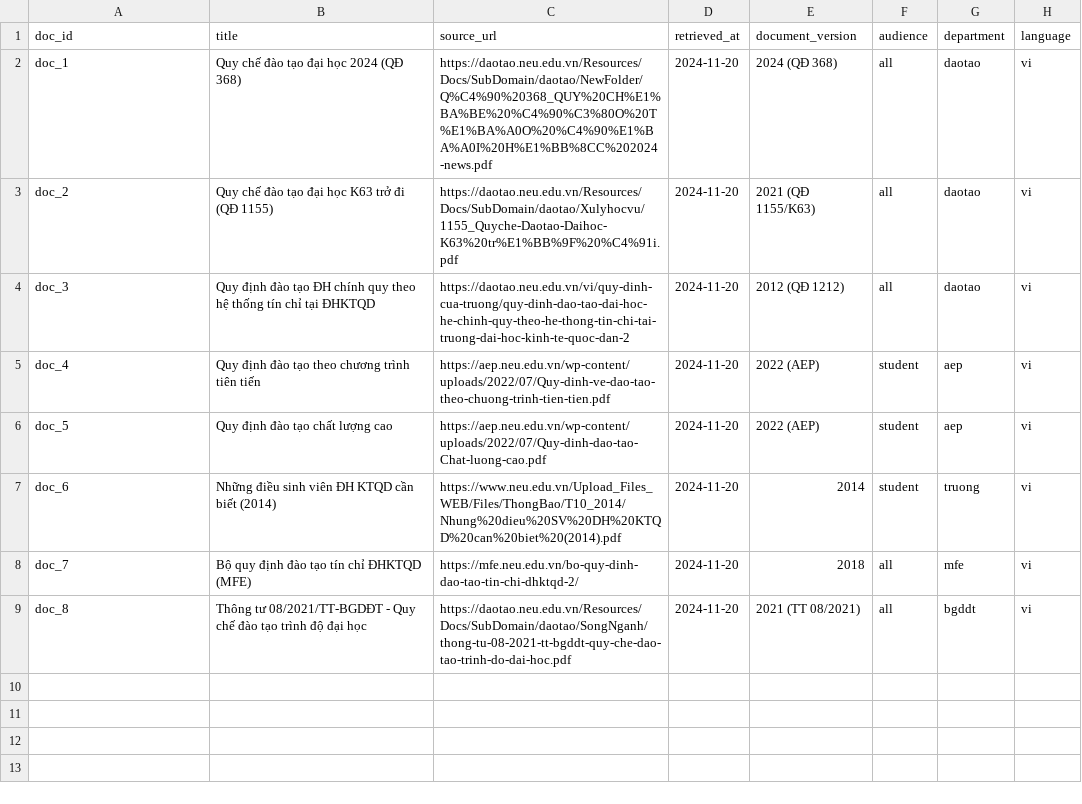
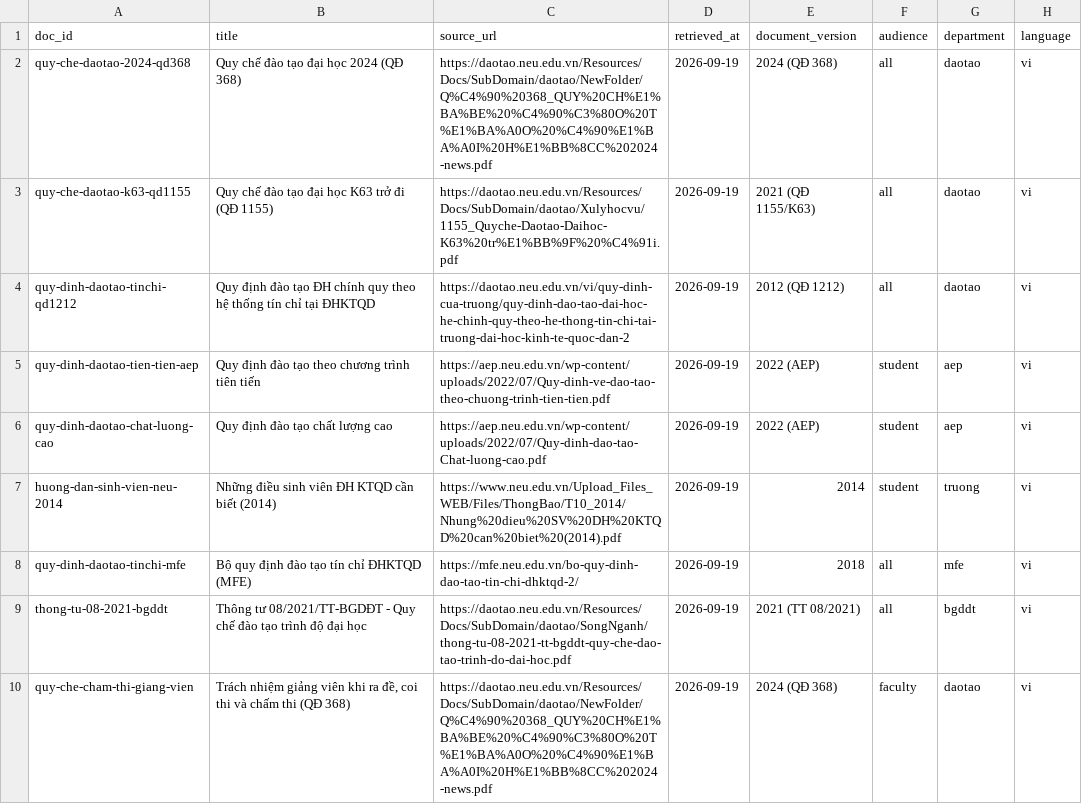
Before and after one commit to tiendungandrew-gif/K4-DAY07-NgoTienDung-2A202602374, a CSV file: data/university/sources.csv, drawn as a sheet.

```diff
--- a/data/university/sources.csv
+++ b/data/university/sources.csv
@@ -1,9 +1,10 @@
 doc_id,title,source_url,retrieved_at,document_version,audience,department,language
-doc_1,Quy chế đào tạo đại học 2024 (QĐ 368),https://daotao.neu.edu.vn/Resources/Docs/SubDomain/daotao/NewFolder/Q%C4%90%20368_QUY%20CH%E1%BA%BE%20%C4%90%C3%80O%20T%E1%BA%A0O%20%C4%90%E1%BA%A0I%20H%E1%BB%8CC%202024-news.pdf,2024-11-20,2024 (QĐ 368),all,daotao,vi
-doc_2,Quy chế đào tạo đại học K63 trở đi (QĐ 1155),https://daotao.neu.edu.vn/Resources/Docs/SubDomain/daotao/Xulyhocvu/1155_Quyche-Daotao-Daihoc-K63%20tr%E1%BB%9F%20%C4%91i.pdf,2024-11-20,2021 (QĐ 1155/K63),all,daotao,vi
-doc_3,Quy định đào tạo ĐH chính quy theo hệ thống tín chỉ tại ĐHKTQD,https://daotao.neu.edu.vn/vi/quy-dinh-cua-truong/quy-dinh-dao-tao-dai-hoc-he-chinh-quy-theo-he-thong-tin-chi-tai-truong-dai-hoc-kinh-te-quoc-dan-2,2024-11-20,2012 (QĐ 1212),all,daotao,vi
-doc_4,Quy định đào tạo theo chương trình tiên tiến,https://aep.neu.edu.vn/wp-content/uploads/2022/07/Quy-dinh-ve-dao-tao-theo-chuong-trinh-tien-tien.pdf,2024-11-20,2022 (AEP),student,aep,vi
-doc_5,Quy định đào tạo chất lượng cao,https://aep.neu.edu.vn/wp-content/uploads/2022/07/Quy-dinh-dao-tao-Chat-luong-cao.pdf,2024-11-20,2022 (AEP),student,aep,vi
-doc_6,Những điều sinh viên ĐH KTQD cần biết (2014),https://www.neu.edu.vn/Upload_Files_WEB/Files/ThongBao/T10_2014/Nhung%20dieu%20SV%20DH%20KTQD%20can%20biet%20(2014).pdf,2024-11-20,2014,student,truong,vi
-doc_7,Bộ quy định đào tạo tín chỉ ĐHKTQD (MFE),https://mfe.neu.edu.vn/bo-quy-dinh-dao-tao-tin-chi-dhktqd-2/,2024-11-20,2018,all,mfe,vi
-doc_8,Thông tư 08/2021/TT-BGDĐT - Quy chế đào tạo trình độ đại học,https://daotao.neu.edu.vn/Resources/Docs/SubDomain/daotao/SongNganh/thong-tu-08-2021-tt-bgddt-quy-che-dao-tao-trinh-do-dai-hoc.pdf,2024-11-20,2021 (TT 08/2021),all,bgddt,vi
+quy-che-daotao-2024-qd368,Quy chế đào tạo đại học 2024 (QĐ 368),https://daotao.neu.edu.vn/Resources/Docs/SubDomain/daotao/NewFolder/Q%C4%90%20368_QUY%20CH%E1%BA%BE%20%C4%90%C3%80O%20T%E1%BA%A0O%20%C4%90%E1%BA%A0I%20H%E1%BB%8CC%202024-news.pdf,2026-09-19,2024 (QĐ 368),all,daotao,vi
+quy-che-daotao-k63-qd1155,Quy chế đào tạo đại học K63 trở đi (QĐ 1155),https://daotao.neu.edu.vn/Resources/Docs/SubDomain/daotao/Xulyhocvu/1155_Quyche-Daotao-Daihoc-K63%20tr%E1%BB%9F%20%C4%91i.pdf,2026-09-19,2021 (QĐ 1155/K63),all,daotao,vi
+quy-dinh-daotao-tinchi-qd1212,Quy định đào tạo ĐH chính quy theo hệ thống tín chỉ tại ĐHKTQD,https://daotao.neu.edu.vn/vi/quy-dinh-cua-truong/quy-dinh-dao-tao-dai-hoc-he-chinh-quy-theo-he-thong-tin-chi-tai-truong-dai-hoc-kinh-te-quoc-dan-2,2026-09-19,2012 (QĐ 1212),all,daotao,vi
+quy-dinh-daotao-tien-tien-aep,Quy định đào tạo theo chương trình tiên tiến,https://aep.neu.edu.vn/wp-content/uploads/2022/07/Quy-dinh-ve-dao-tao-theo-chuong-trinh-tien-tien.pdf,2026-09-19,2022 (AEP),student,aep,vi
+quy-dinh-daotao-chat-luong-cao,Quy định đào tạo chất lượng cao,https://aep.neu.edu.vn/wp-content/uploads/2022/07/Quy-dinh-dao-tao-Chat-luong-cao.pdf,2026-09-19,2022 (AEP),student,aep,vi
+huong-dan-sinh-vien-neu-2014,Những điều sinh viên ĐH KTQD cần biết (2014),https://www.neu.edu.vn/Upload_Files_WEB/Files/ThongBao/T10_2014/Nhung%20dieu%20SV%20DH%20KTQD%20can%20biet%20(2014).pdf,2026-09-19,2014,student,truong,vi
+quy-dinh-daotao-tinchi-mfe,Bộ quy định đào tạo tín chỉ ĐHKTQD (MFE),https://mfe.neu.edu.vn/bo-quy-dinh-dao-tao-tin-chi-dhktqd-2/,2026-09-19,2018,all,mfe,vi
+thong-tu-08-2021-bgddt,Thông tư 08/2021/TT-BGDĐT - Quy chế đào tạo trình độ đại học,https://daotao.neu.edu.vn/Resources/Docs/SubDomain/daotao/SongNganh/thong-tu-08-2021-tt-bgddt-quy-che-dao-tao-trinh-do-dai-hoc.pdf,2026-09-19,2021 (TT 08/2021),all,bgddt,vi
+quy-che-cham-thi-giang-vien,"Trách nhiệm giảng viên khi ra đề, coi thi và chấm thi (QĐ 368)",https://daotao.neu.edu.vn/Resources/Docs/SubDomain/daotao/NewFolder/Q%C4%90%20368_QUY%20CH%E1%BA%BE%20%C4%90%C3%80O%20T%E1%BA%A0O%20%C4%90%E1%BA%A0I%20H%E1%BB%8CC%202024-news.pdf,2026-09-19,2024 (QĐ 368),faculty,daotao,vi
```
Also changed, not shown: data/sources.csv, 10 other files.
